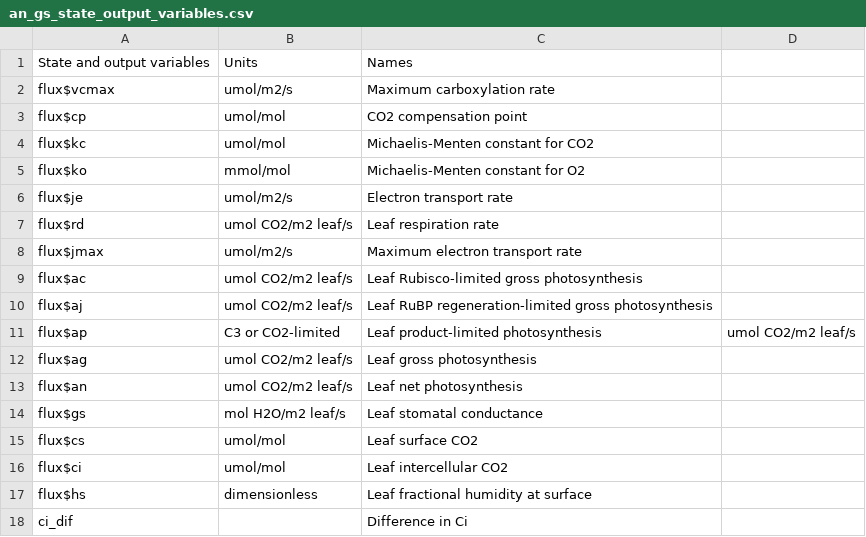
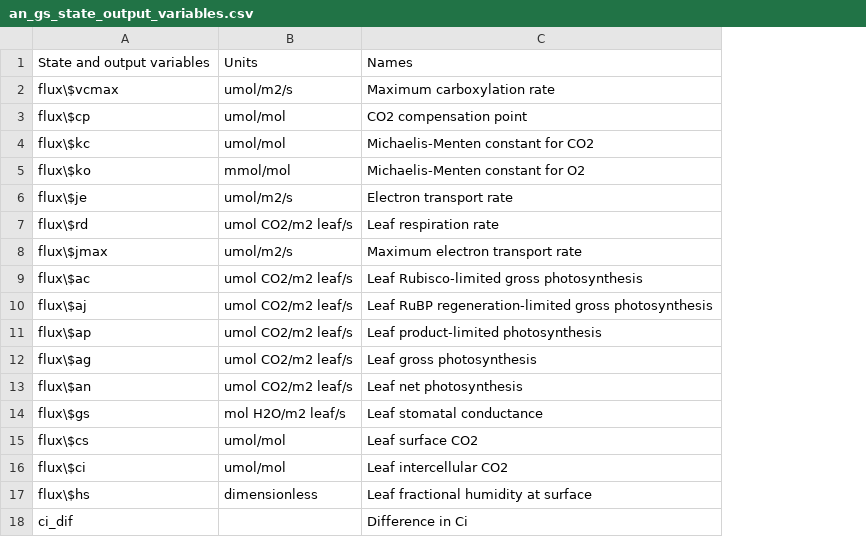
Before and after one commit to eap-fes-unigoe/canopy-model, a CSV file: photosynthesis_stomatalconductance/TermPaperFiles/Pars_Vars/an_gs_state_output_variables.csv, drawn as a sheet; removed rows and columns are numbered as before the commit, all else as after; the diff names each change by its address in the sheet, - before the commit and + after, or states it on an @@ line.

```diff
--- a/photosynthesis_stomatalconductance/TermPaperFiles/Pars_Vars/an_gs_state_output_variables.csv
+++ b/photosynthesis_stomatalconductance/TermPaperFiles/Pars_Vars/an_gs_state_output_variables.csv
-column A, rows 1-18: State and output variables | flux$vcmax | flux$cp | flux$kc | flux$ko | flux$je | flux$rd | flux$jmax | flux$ac | flux$aj | flux$ap | flux$ag | flux$an | flux$gs | flux$cs | flux$ci | flux$hs | ci_dif
+column A, rows 1-18: State and output variables | flux\$vcmax | flux\$cp | flux\$kc | flux\$ko | flux\$je | flux\$rd | flux\$jmax | flux\$ac | flux\$aj | flux\$ap | flux\$ag | flux\$an | flux\$gs | flux\$cs | flux\$ci | flux\$hs | ci_dif
-column D, row 11: umol CO2/m2 leaf/s
-B11: C3 or CO2-limited
+B11: umol CO2/m2 leaf/s
```
Also changed, not shown: photosynthesis_stomatalconductance/TermPaperFiles/Pars_Vars/an_gs_input_variables.csv, photosynthesis_stomatalconductance/TermPaperFiles/Pars_Vars/an_gs_parameters.csv, 7 other files.
